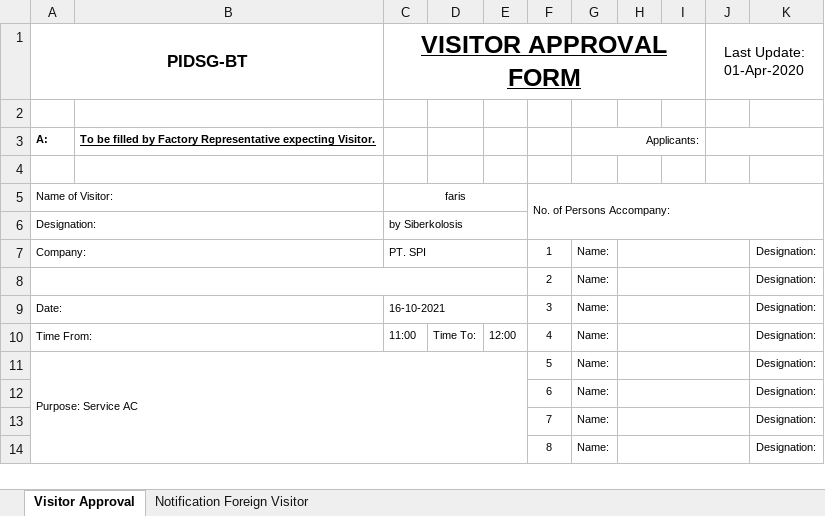
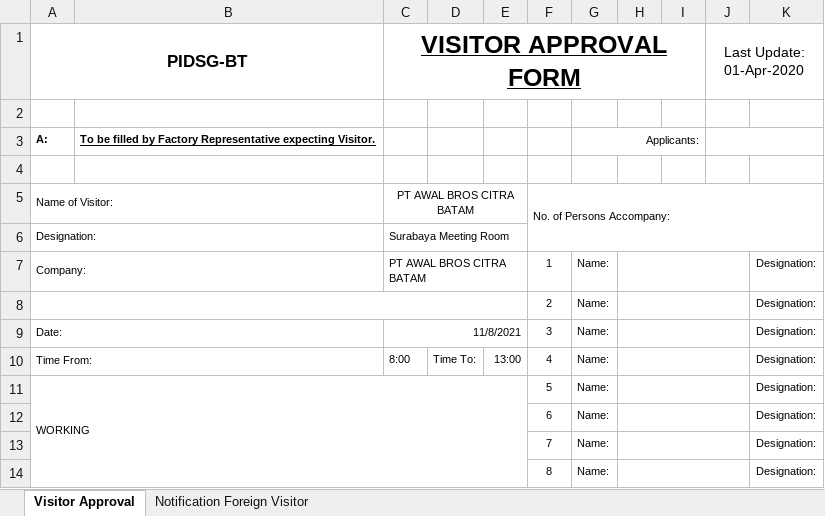
Before and after one commit to obay2786/FLASK-TUTOR, an Excel workbook: website/static/VisitorApprovalBT.xlsx, sheet Visitor Approval, drawn as a sheet; only a part is shown; values as stored, in another font and other column widths than the file's, no borders; the diff names each change by its address in the sheet, - before the commit and + after, or states it on an @@ line.

Commit message:
ok

```diff
--- a/website/static/VisitorApprovalBT.xlsx (sheet Visitor Approval)
+++ b/website/static/VisitorApprovalBT.xlsx (sheet Visitor Approval)
-C5 (VISITOR APPROVAL FORM): faris
+C5 (VISITOR APPROVAL FORM): PT AWAL BROS CITRA BATAM
-C6 (VISITOR APPROVAL FORM): by Siberkolosis
+C6 (VISITOR APPROVAL FORM): Surabaya Meeting Room
-C7 (VISITOR APPROVAL FORM): PT. SPI
+C7 (VISITOR APPROVAL FORM): PT AWAL BROS CITRA BATAM
-C9 (VISITOR APPROVAL FORM): 16-10-2021
+C9 (VISITOR APPROVAL FORM): 11/8/2021
-C10 (VISITOR APPROVAL FORM): 11:00
+C10 (VISITOR APPROVAL FORM): 8:00
-E10: 12:00
+E10: 13:00
-A11 (PIDSG-BT): Purpose: Service AC
+A11 (PIDSG-BT): WORKING
```
